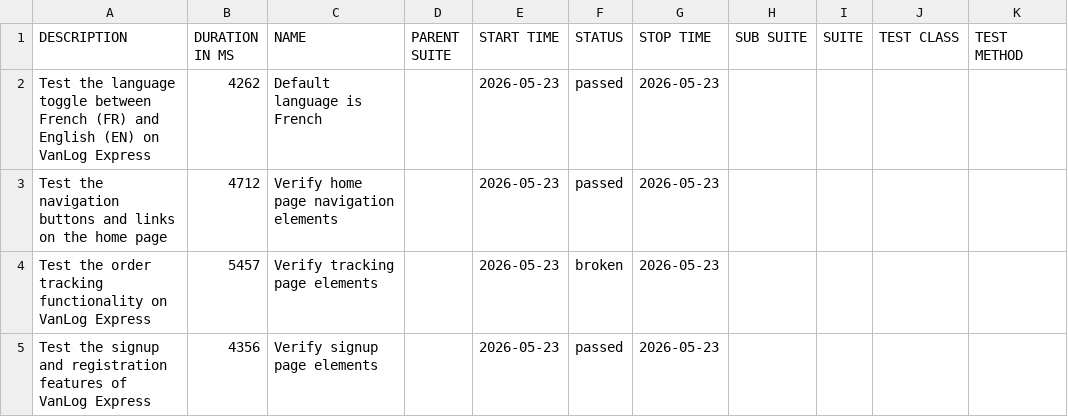
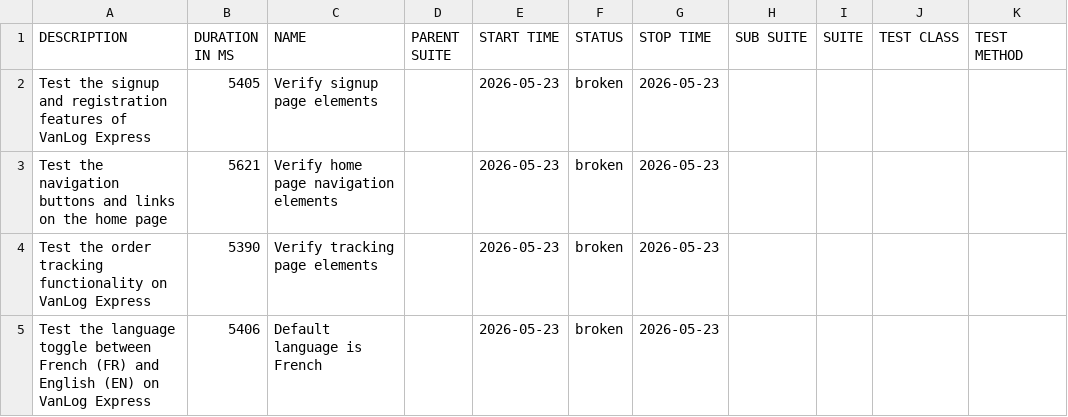
Before and after one commit to Raef211/Automation-vanlog-express, a CSV file: release/data/suites.csv, drawn as a sheet.

```diff
--- a/release/data/suites.csv
+++ b/release/data/suites.csv
@@ -1,5 +1,5 @@
 "DESCRIPTION","DURATION IN MS","NAME","PARENT SUITE","START TIME","STATUS","STOP TIME","SUB SUITE","SUITE","TEST CLASS","TEST METHOD"
-"Test the language toggle between French (FR) and English (EN) on VanLog Express","4262","Default language is French","","2026-05-23","passed","2026-05-23","","","",""
-"Test the navigation buttons and links on the home page","4712","Verify home page navigation elements","","2026-05-23","passed","2026-05-23","","","",""
-"Test the order tracking functionality on VanLog Express","5457","Verify tracking page elements","","2026-05-23","broken","2026-05-23","","","",""
-"Test the signup and registration features of VanLog Express","4356","Verify signup page elements","","2026-05-23","passed","2026-05-23","","","",""
+"Test the signup and registration features of VanLog Express","5405","Verify signup page elements","","2026-05-23","broken","2026-05-23","","","",""
+"Test the navigation buttons and links on the home page","5621","Verify home page navigation elements","","2026-05-23","broken","2026-05-23","","","",""
+"Test the order tracking functionality on VanLog Express","5390","Verify tracking page elements","","2026-05-23","broken","2026-05-23","","","",""
+"Test the language toggle between French (FR) and English (EN) on VanLog Express","5406","Default language is French","","2026-05-23","broken","2026-05-23","","","",""
```
Also changed, not shown: release/data/behaviors.csv, 30 other files.
